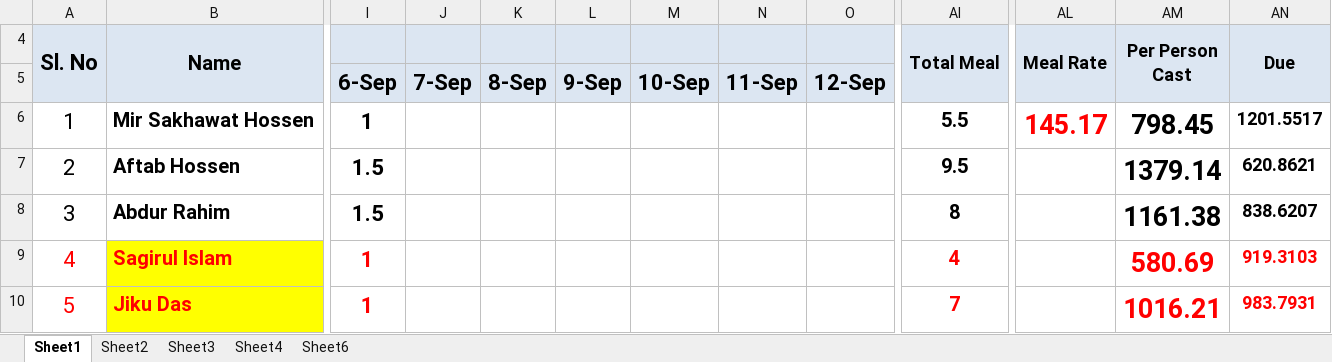
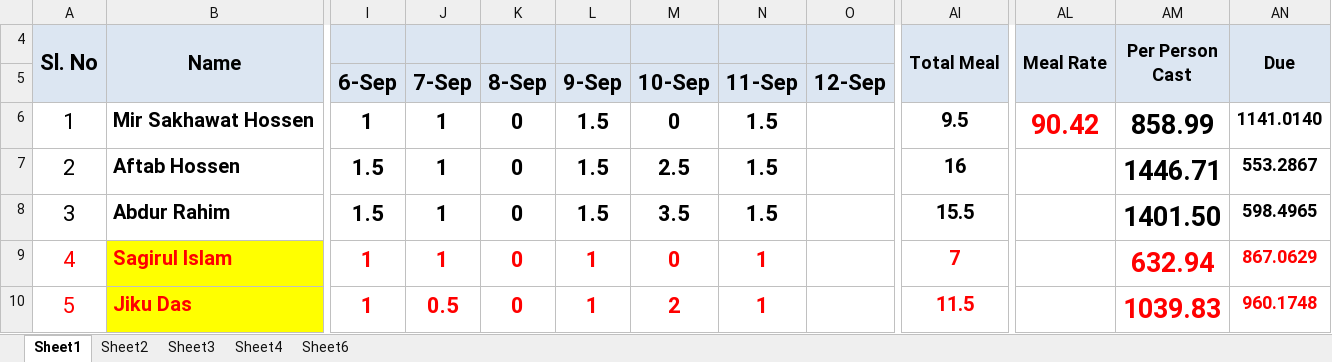
Before and after one commit to sakhawat-code-info/meal, an Excel workbook: Sep21.xlsx, sheet Sheet1, drawn as a sheet; only a part is shown, gaps mark what is left out; values as stored, in another font and other column widths than the file's, no borders; the diff covers the shown part only; the diff names each change by its address in the sheet, - before the commit and + after, or states it on an @@ line.

Commit message:
All meal and bazar added

```diff
--- a/Sep21.xlsx (sheet Sheet1)
+++ b/Sep21.xlsx (sheet Sheet1)
-J6:J9: (empty)
+J6:J9: 1
-K6:K10: (empty)
+K6:K10: 0
-L6:L8: (empty)
+L6:L8: 1.5
-M6: (empty)
+M6: 0
-N6:N8: (empty)
+N6:N8: 1.5
-AI6 (Total Meal): 5.5
+AI6 (Total Meal): 9.5
-AL6 (Meal Rate): 145.17
+AL6 (Meal Rate): 90.42
-AM6 (Per Person Cast): 798.45
+AM6 (Per Person Cast): 858.99
-AN6 (Due): 1201.5517
+AN6 (Due): 1141.0140
-M7: (empty)
+M7: 2.5
-AI7 (Total Meal): 9.5
+AI7 (Total Meal): 16
-AM7 (Per Person Cast): 1379.14
+AM7 (Per Person Cast): 1446.71
-AN7 (Due): 620.8621
+AN7 (Due): 553.2867
-M8: (empty)
+M8: 3.5
-AI8 (Total Meal): 8
+AI8 (Total Meal): 15.5
-AM8 (Per Person Cast): 1161.38
+AM8 (Per Person Cast): 1401.50
-AN8 (Due): 838.6207
+AN8 (Due): 598.4965
-L9:L10: (empty)
+L9:L10: 1
-M9: (empty)
+M9: 0
-N9:N10: (empty)
+N9:N10: 1
-AI9 (Total Meal): 4
+AI9 (Total Meal): 7
-AM9 (Per Person Cast): 580.69
+AM9 (Per Person Cast): 632.94
-AN9 (Due): 919.3103
+AN9 (Due): 867.0629
-J10: (empty)
+J10: 0.5
-M10: (empty)
+M10: 2
-AI10 (Total Meal): 7
+AI10 (Total Meal): 11.5
-AM10 (Per Person Cast): 1016.21
+AM10 (Per Person Cast): 1039.83
-AN10 (Due): 983.7931
+AN10 (Due): 960.1748
```
Also changed, not shown: 20 edited cells elsewhere in this sheet.
